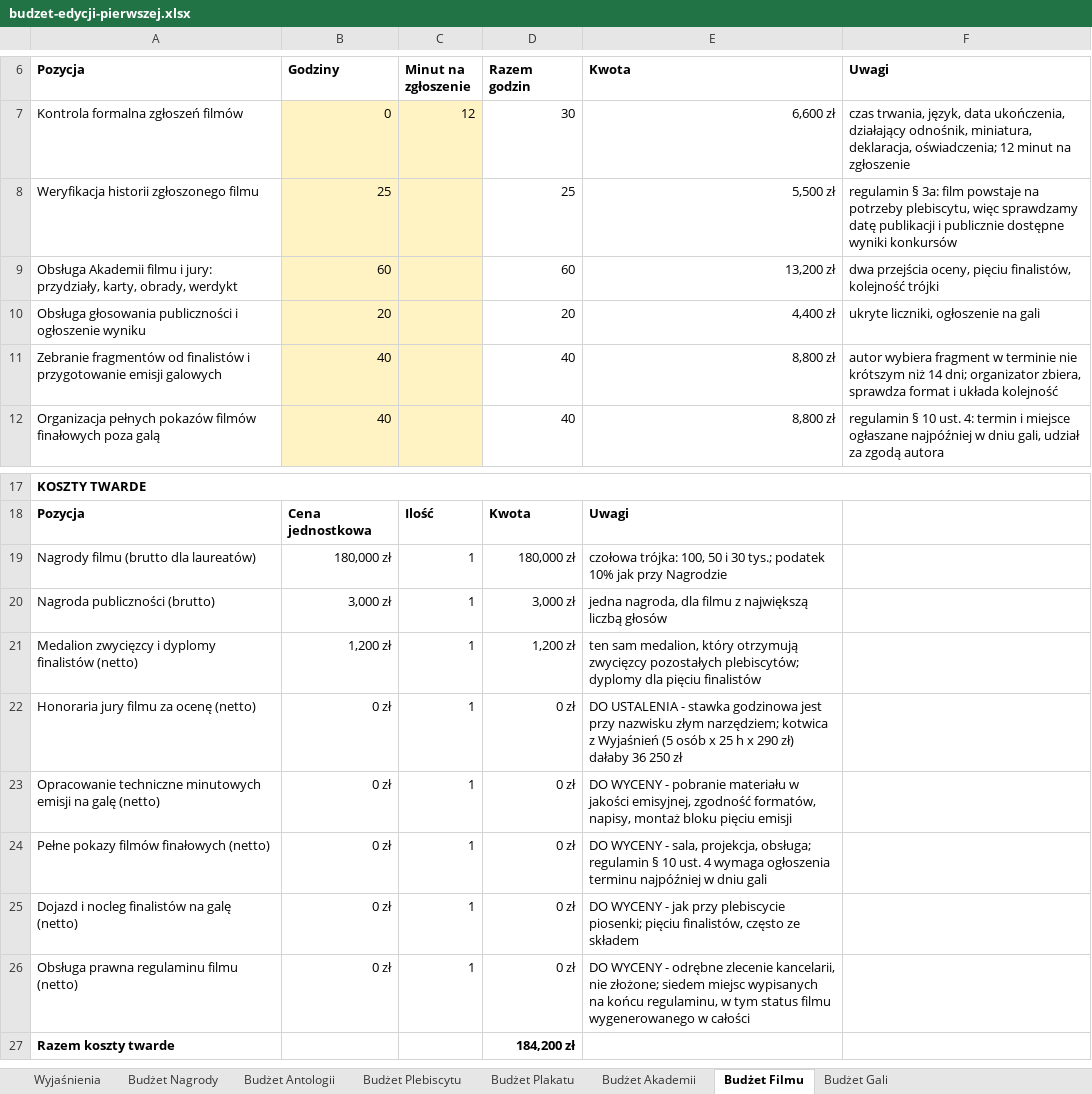
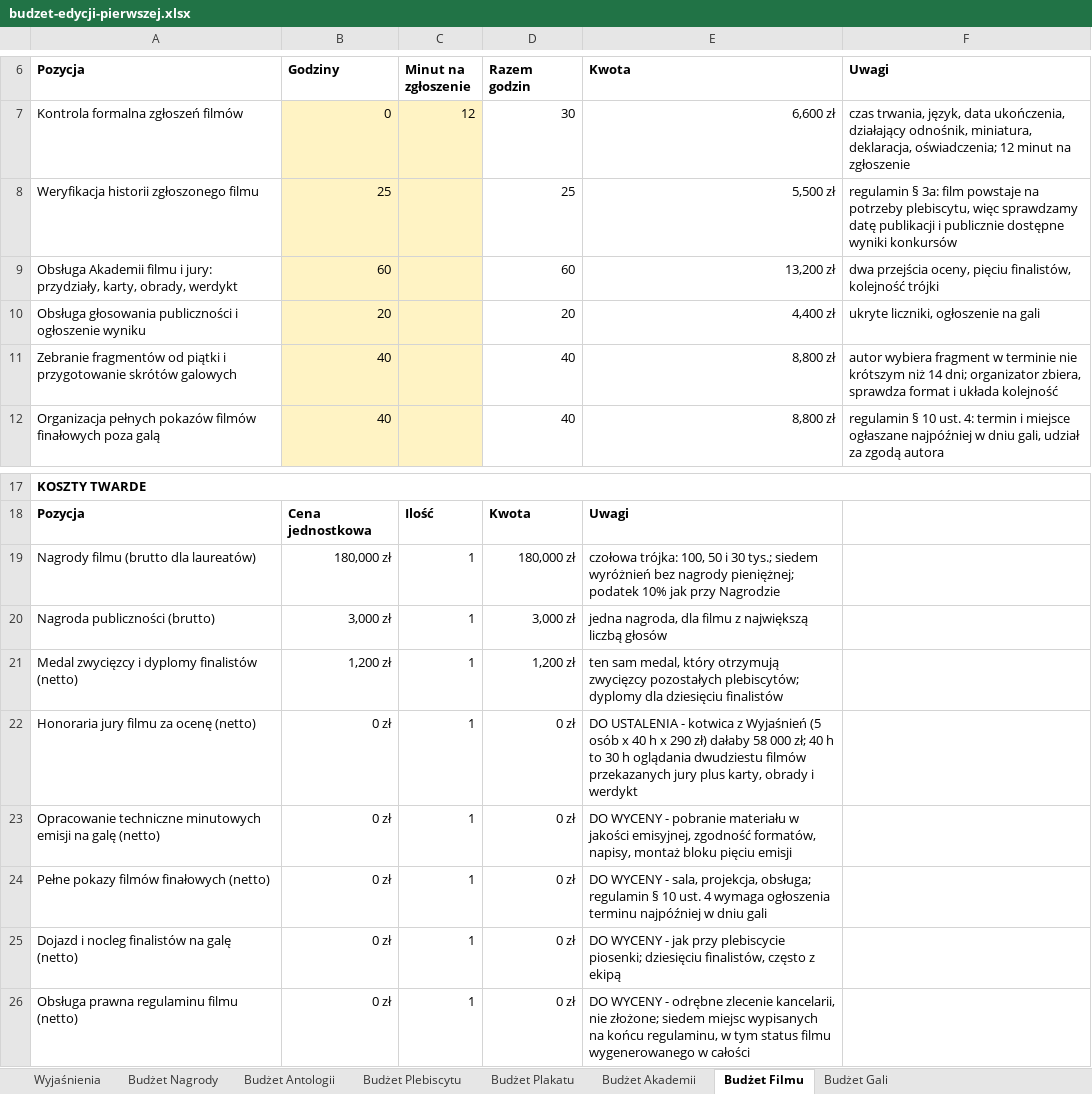
Before and after one commit to kolbinski/konstela, an Excel workbook: budzet-edycji-pierwszej.xlsx, sheet Budżet Filmu, drawn as a sheet; only a part is shown, gaps mark what is left out; the shorter side is filled out with more unchanged rows; values as stored, in another font and other column widths than the file's, no borders; the diff names each change by its address in the sheet, - before the commit and + after, or states it on an @@ line.

```diff
--- a/budzet-edycji-pierwszej.xlsx (sheet Budżet Filmu)
+++ b/budzet-edycji-pierwszej.xlsx (sheet Budżet Filmu)
-A11 (Pozycja): …fragmentów od finalistów i przygotowanie emisji galowych
+A11 (Pozycja): …fragmentów od piątki i przygotowanie skrótów galowych
-E19 (Kwota): …30 tys.; podatek 10%…
+E19 (Kwota): …30 tys.; siedem wyróżnień bez nagrody pieniężnej; podatek 10%…
-A21 (Pozycja): Medalion zwycięzcy i…
+A21 (Pozycja): Medal zwycięzcy i…
-E21 (Kwota): ten sam medalion, który otrzymują zwycięzcy pozostałych plebiscytów; dyplomy dla pięciu finalistów
+E21 (Kwota): ten sam medal, który otrzymują zwycięzcy pozostałych plebiscytów; dyplomy dla dziesięciu finalistów
-E22 (Kwota): …USTALENIA - stawka godzinowa jest przy nazwisku złym narzędziem; kotwica z Wyjaśnień (5 osób x 25 h x 290 zł) dałaby 36 250 zł
+E22 (Kwota): …USTALENIA - kotwica z Wyjaśnień (5 osób x 40 h x 290 zł) dałaby 58 000 zł; 40 h to 30 h oglądania dwudziestu filmów przekazanych jury plus karty, obrady i werdykt
-E25 (Kwota): …plebiscycie piosenki; pięciu finalistów, często ze składem
+E25 (Kwota): …plebiscycie piosenki; dziesięciu finalistów, często z ekipą
```
Also changed, not shown: sheet Wyjaśnienia, sheet Budżet Plakatu, sheet Budżet Plebiscytu, 13 other files.
